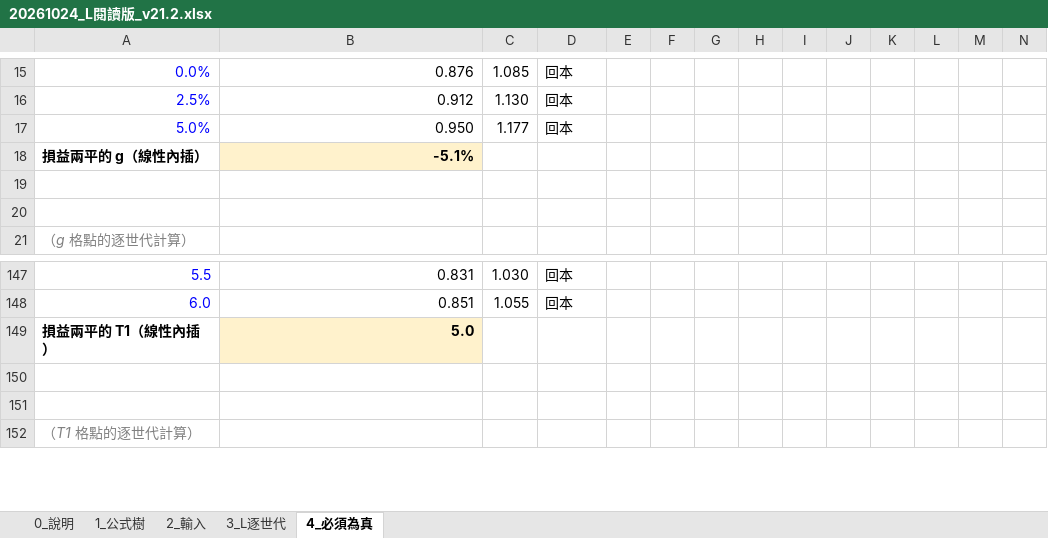
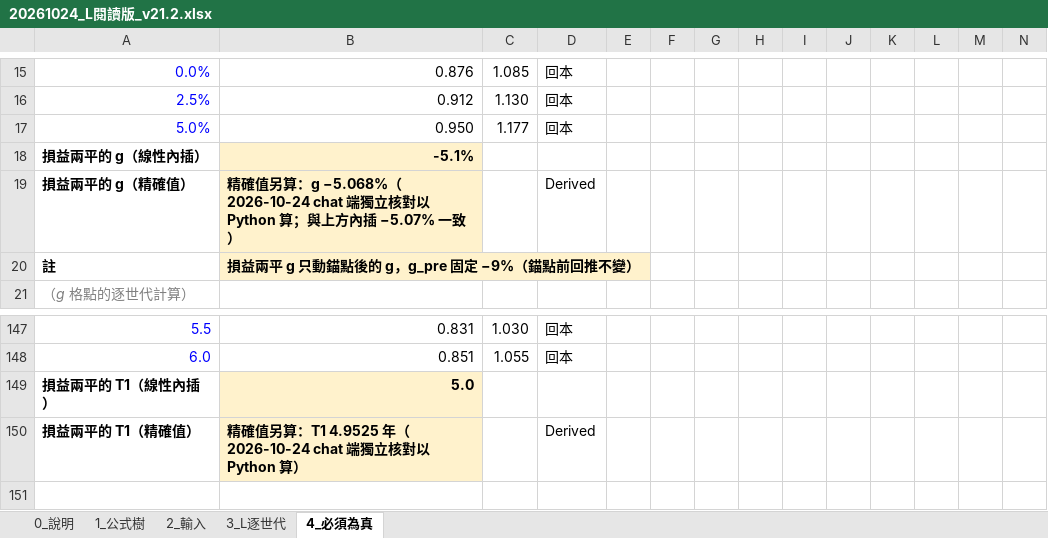
Before and after one commit to YinchenChang/Tokenomics, an Excel workbook: docs/plan/20261024_L閱讀版_v21.2.xlsx, sheet 4_必須為真, drawn as a sheet; only a part is shown, gaps mark what is left out; the shorter side is filled out with more unchanged rows; values as stored, in another font and other column widths than the file's, no borders; rows hold the shown columns only; the diff names each change by its address in the sheet, - before the commit and + after, or states it on an @@ line.

```diff
--- a/docs/plan/20261024_L閱讀版_v21.2.xlsx (sheet 4_必須為真)
+++ b/docs/plan/20261024_L閱讀版_v21.2.xlsx (sheet 4_必須為真)
-row 19: (empty)
+row 19: 損益兩平的 g（精確值） | 精確值另算：g −5.068%（2026-10-24 chat 端獨立核對以 Python 算；與上方內插 −5.07% 一致） |  | Derived
-B19:B20 fill: none
+B19:B20 fill: #FFF2CC
-row 20: (empty)
+row 20: 註 | 損益兩平 g 只動錨點後的 g，g_pre 固定 −9%（錨點前回推不變）
-row 150: (empty)
+row 150: 損益兩平的 T1（精確值） | 精確值另算：T1 4.9525 年（2026-10-24 chat 端獨立核對以 Python 算） |  | Derived
-B150 fill: none
+B150 fill: #FFF2CC
```
Also changed, not shown: sheet 0_說明, sheet 1_公式樹, 2 other files.
